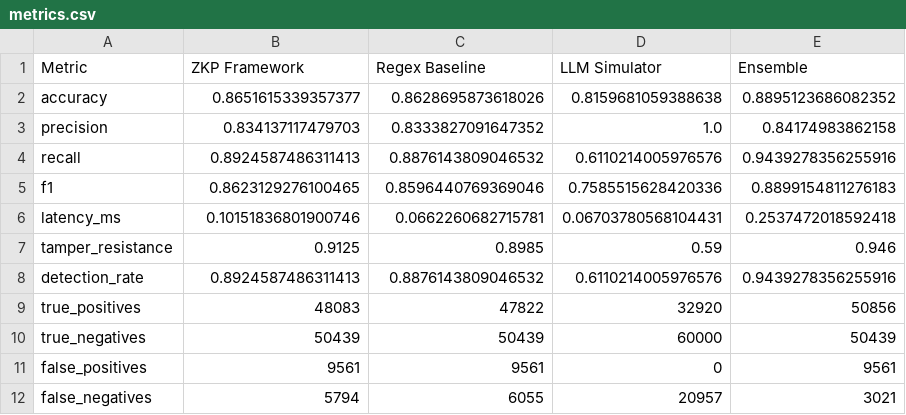
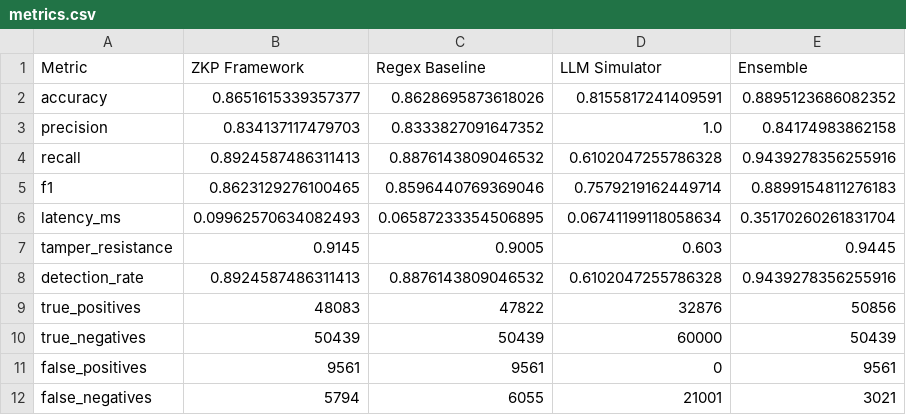
Before and after one commit to TakudzwaChoto/zkp-snarks, a CSV file: results_multi/size_120k/metrics.csv, drawn as a sheet.

```diff
--- a/results_multi/size_120k/metrics.csv
+++ b/results_multi/size_120k/metrics.csv
@@ -1,12 +1,12 @@
 Metric,ZKP Framework,Regex Baseline,LLM Simulator,Ensemble
-accuracy,0.8651615339357377,0.8628695873618026,0.8159681059388638,0.8895123686082352
+accuracy,0.8651615339357377,0.8628695873618026,0.8155817241409591,0.8895123686082352
 precision,0.834137117479703,0.8333827091647352,1.0,0.84174983862158
-recall,0.8924587486311413,0.8876143809046532,0.6110214005976576,0.9439278356255916
-f1,0.8623129276100465,0.8596440769369046,0.7585515628420336,0.8899154811276183
-latency_ms,0.10151836801900746,0.0662260682715781,0.06703780568104431,0.2537472018592418
-tamper_resistance,0.9125,0.8985,0.59,0.946
-detection_rate,0.8924587486311413,0.8876143809046532,0.6110214005976576,0.9439278356255916
-true_positives,48083,47822,32920,50856
+recall,0.8924587486311413,0.8876143809046532,0.6102047255786328,0.9439278356255916
+f1,0.8623129276100465,0.8596440769369046,0.7579219162449714,0.8899154811276183
+latency_ms,0.09962570634082493,0.06587233354506895,0.06741199118058634,0.35170260261831704
+tamper_resistance,0.9145,0.9005,0.603,0.9445
+detection_rate,0.8924587486311413,0.8876143809046532,0.6102047255786328,0.9439278356255916
+true_positives,48083,47822,32876,50856
 true_negatives,50439,50439,60000,50439
 false_positives,9561,9561,0,9561
-false_negatives,5794,6055,20957,3021
+false_negatives,5794,6055,21001,3021
```
Also changed, not shown: results_multi/combined_metrics.csv, results_multi/size_200k/metrics.csv, 18 other files.
